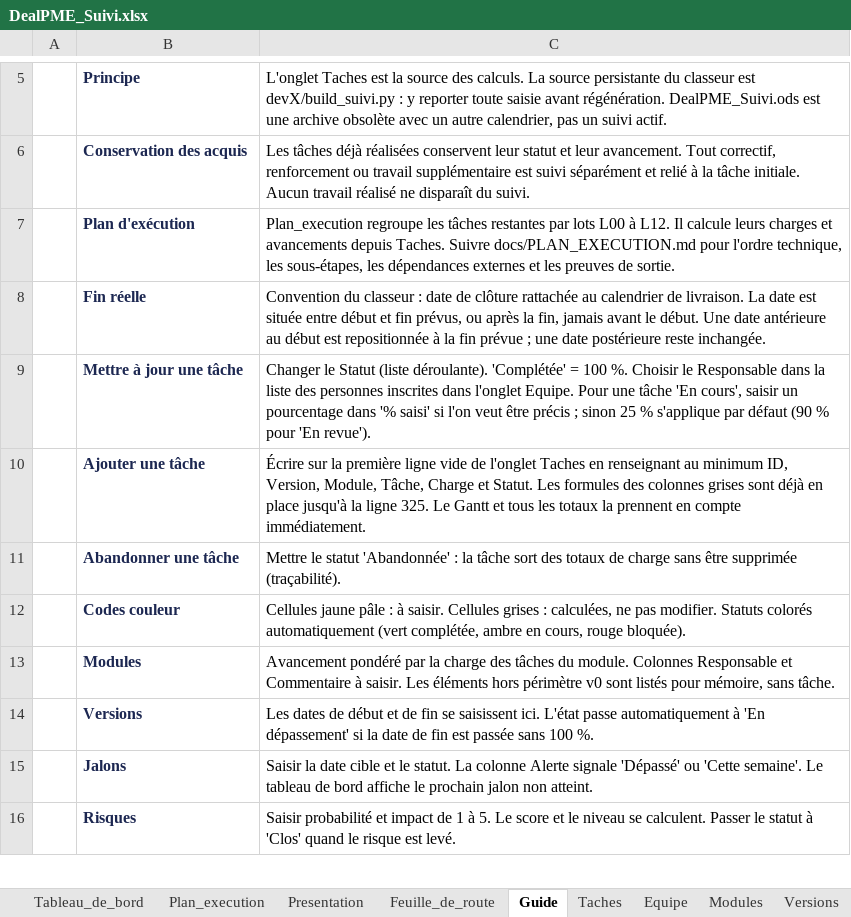
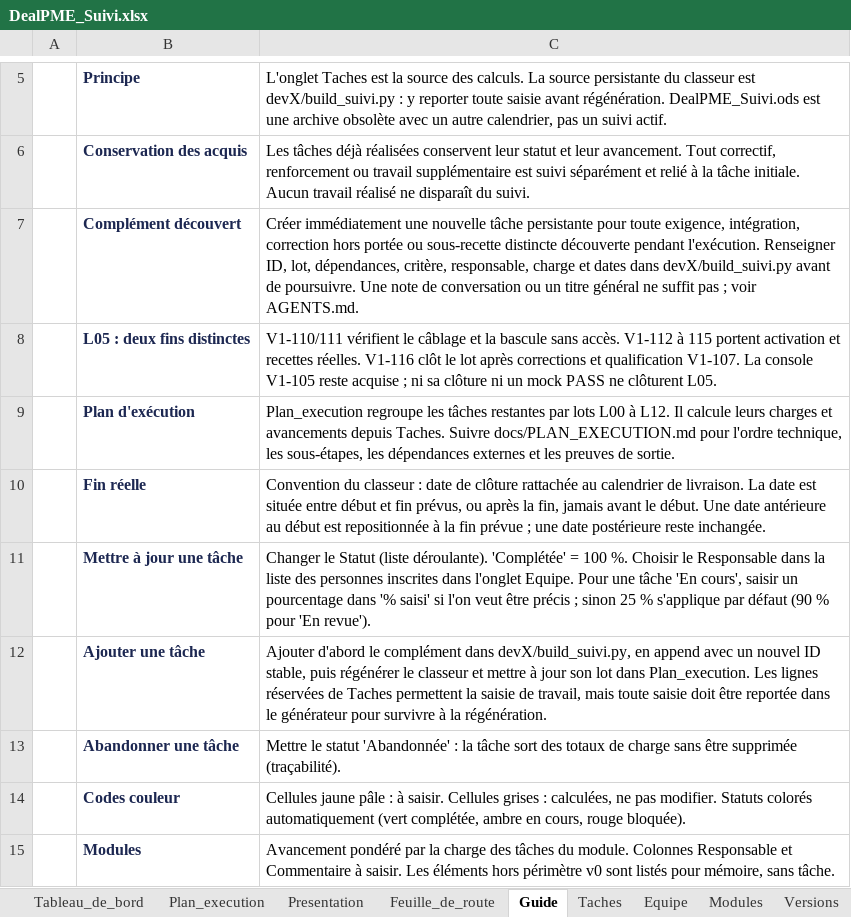
Before and after one commit to fless-lab/dealpme, an Excel workbook: DealPME_Suivi.xlsx, sheet Guide, drawn as a sheet; only a part is shown, gaps mark what is left out; the shorter side is filled out with more unchanged rows; values as stored, in another font and other column widths than the file's, no borders; addresses are those after the commit; the diff names each change by its address in the sheet, - before the commit and + after, or states it on an @@ line.

Commit message:
Suivi : compléments L05 ouverts et consigne persistante de traçabilité

```diff
--- a/DealPME_Suivi.xlsx (sheet Guide)
+++ b/DealPME_Suivi.xlsx (sheet Guide)
+row 7:  | Complément découvert | Créer immédiatement une nouvelle tâche persistante pour toute exigence, intégration, correction hors portée ou sous-recette distincte découverte pendant l'exécution. Renseigner ID, lot, dépendances, critère, responsable, charge et dates dans devX/build_suivi.py avant de poursuivre. Une note de conversation ou un titre général ne suffit pas ; voir AGENTS.md.
+row 8:  | L05 : deux fins distinctes | V1-110/111 vérifient le câblage et la bascule sans accès. V1-112 à 115 portent activation et recettes réelles. V1-116 clôt le lot après corrections et qualification V1-107. La console V1-105 reste acquise ; ni sa clôture ni un mock PASS ne clôturent L05.
-C12: Écrire sur la première ligne vide de l'onglet Taches en renseignant au minimum ID, Version, Module, Tâche, Charge et Statut. Les formules des colonnes grises sont déjà en place jusqu'à la ligne 325. Le Gantt et tous les totaux la prennent en compte immédiatement.
+C12: Ajouter d'abord le complément dans devX/build_suivi.py, en append avec un nouvel ID stable, puis régénérer le classeur et mettre à jour son lot dans Plan_execution. Les lignes réservées de Taches permettent la saisie de travail, mais toute saisie doit être reportée dans le générateur pour survivre à la régénération.
```
Also changed, not shown: sheet Taches, sheet Plan_execution, 6 other files.
